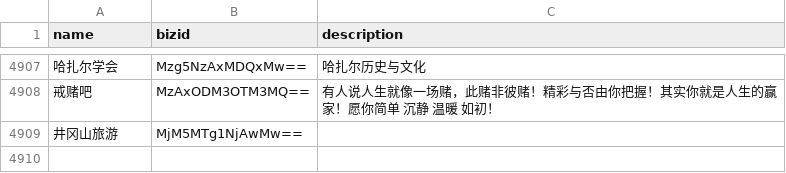
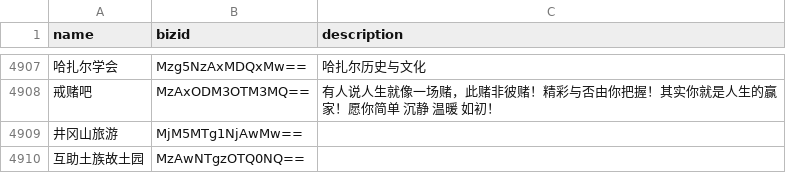
Before and after one commit to hellodword/wechat-feeds, a CSV file: list.csv, drawn as a sheet; only a part is shown, gaps mark what is left out; the diff names each change by its address in the sheet, - before the commit and + after, or states it on an @@ line.

Commit message:
新增:互助土族故土园

```diff
--- a/list.csv
+++ b/list.csv
+row 4910: 互助土族故土园 | MzAwNTgzOTQ0NQ==
```
